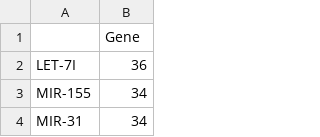
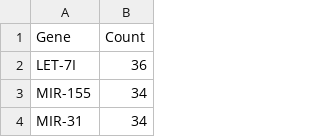
Before and after one commit to secretx51/Let7i-Data-Figure-Generation, a CSV file: data/microRNA Counts.csv, drawn as a sheet; only a part is shown.

```diff
--- a/data/microRNA Counts.csv
+++ b/data/microRNA Counts.csv
@@ -1,2 +1,2 @@
-,Gene
+Gene,Count
 LET-7I,36
```
Also changed, not shown: 4 other files.
